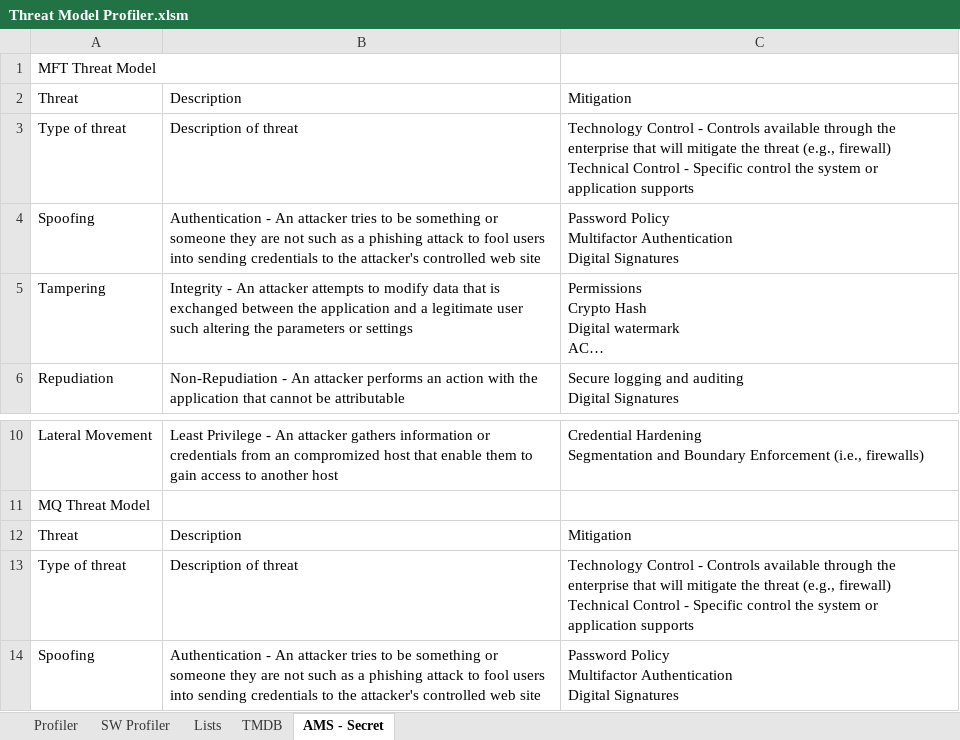
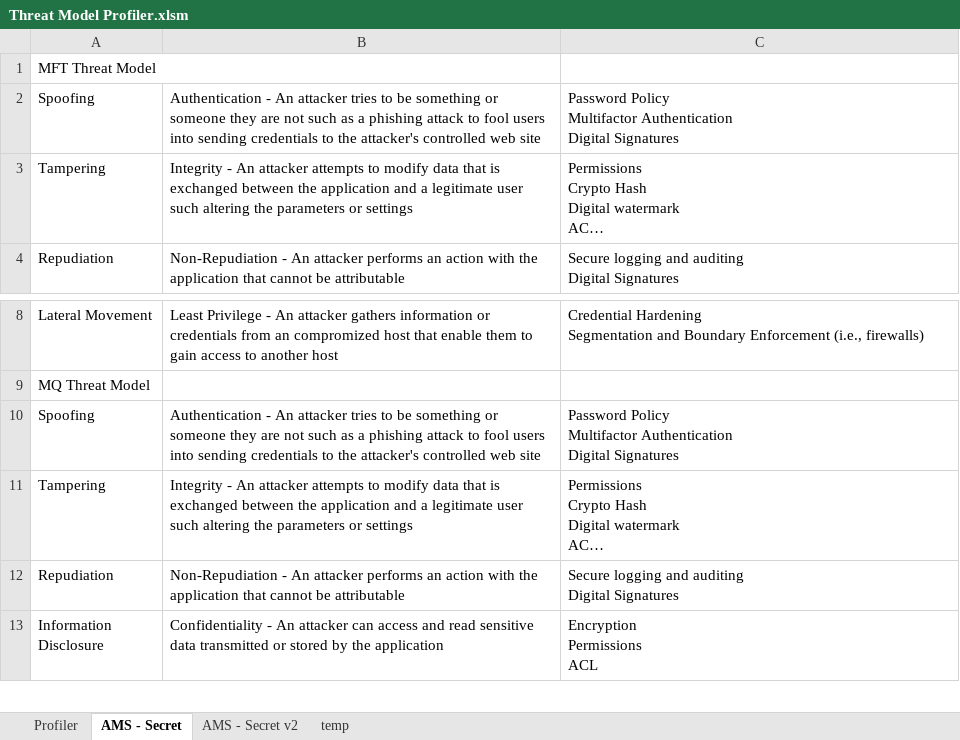
Before and after one commit to sealmindset/poc, an Excel workbook: Threat Model Profiler.xlsm, sheet AMS - Secret, drawn as a sheet; only a part is shown, gaps mark what is left out; the shorter side is filled out with more unchanged rows; long unchanged cells end in …; values as stored, in another font and other column widths than the file's, no borders; ↵ is a line break in a cell; the diff names each change by its address in the sheet, - before the commit and + after, or states it on an @@ line.

```diff
--- a/Threat Model Profiler.xlsm (sheet AMS - Secret)
+++ b/Threat Model Profiler.xlsm (sheet AMS - Secret)
@@ sheet tab hidden: SW Profiler @@
@@ sheet tab hidden: Lists @@
@@ sheet tab hidden: TMDB @@
+sheet tab: AMS - Secret v2
+sheet tab: temp
-row 2: Threat | Description | Mitigation
-row 3: Type of threat | Description of threat | Technology Control - Controls available through the enterprise that will mitigate the threat (e.g., firewall) ↵ Technical Control - Specific control the system or application supports
-row 12: Threat | Description | Mitigation
-row 13: Type of threat | Description of threat | Technology Control - Controls available through the enterprise that will mitigate the threat (e.g., firewall) ↵ Technical Control - Specific control the system or application supports
```
Also changed, not shown: sheet Profiler, charts or pictures, 5 other files.
